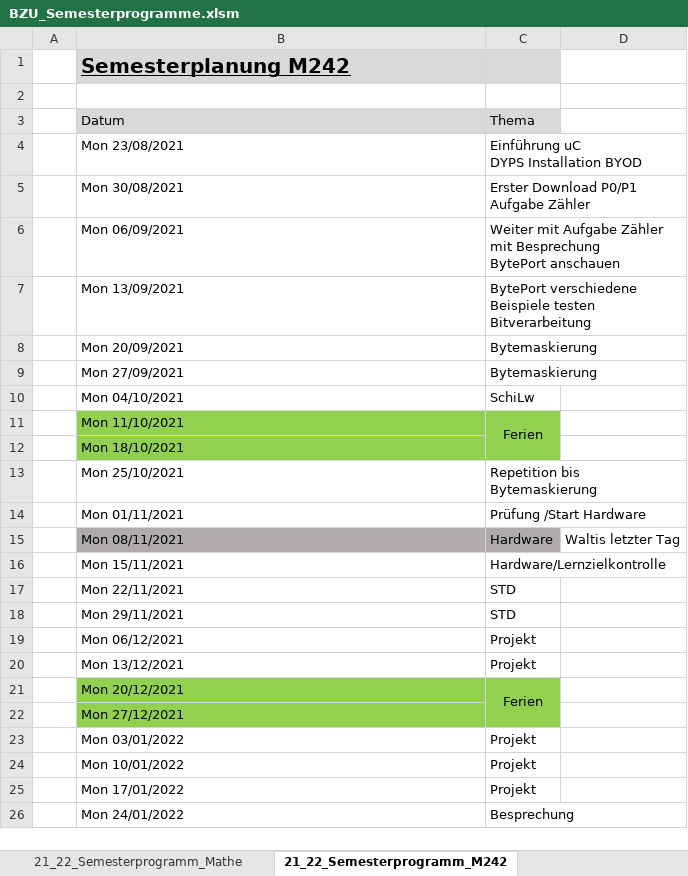
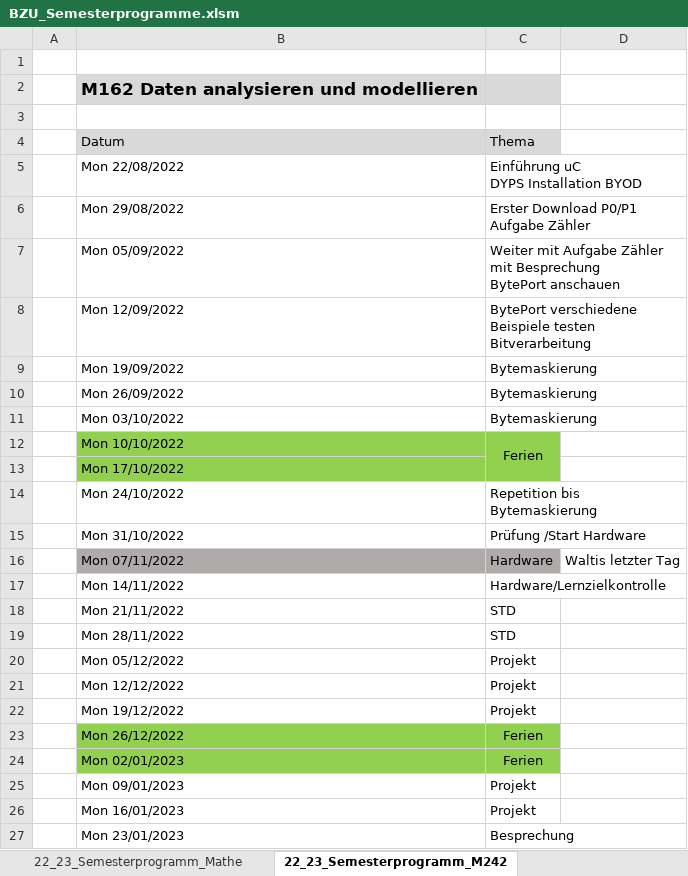
Before and after one commit to walter-rothlin/Source-Code, an Excel workbook: SchulungsUnterlagen/Semesterprogramme/BZU_Semesterprogramme.xlsm, sheet 22_23_Semesterprogramm_M242, drawn as a sheet; values as stored, in another font and other column widths than the file's, no borders; removed rows and columns are numbered as before the commit, all else as after; the diff names each change by its address in the sheet, - before the commit and + after, or states it on an @@ line.

```diff
--- a/SchulungsUnterlagen/Semesterprogramme/BZU_Semesterprogramme.xlsm (sheet 22_23_Semesterprogramm_M242)
+++ b/SchulungsUnterlagen/Semesterprogramme/BZU_Semesterprogramme.xlsm (sheet 22_23_Semesterprogramm_M242)
-sheet tab: 21_22_Semesterprogramm_Mathe
+sheet tab: 22_23_Semesterprogramm_Mathe
-sheet tab: 21_22_Semesterprogramm_M242
+sheet tab: 22_23_Semesterprogramm_M242
+row 1: (empty)
-B2: Semesterplanung M242
+B2: M162 Daten analysieren und modellieren
-B2 underline: on
+B2 underline: off, text size: smaller
-B5: Mon 23/08/2021
+B5: Mon 22/08/2022
-B6: Mon 30/08/2021
+B6: Mon 29/08/2022
-B7: Mon 06/09/2021
+B7: Mon 05/09/2022
-B8: Mon 13/09/2021
+B8: Mon 12/09/2022
-B9: Mon 20/09/2021
+B9: Mon 19/09/2022
-B10: Mon 27/09/2021
+B10: Mon 26/09/2022
-row 10:  | Mon 04/10/2021 | SchiLw
+row 11:  | Mon 03/10/2022 | Bytemaskierung
-B12: Mon 11/10/2021
+B12: Mon 10/10/2022
-B13: Mon 18/10/2021
+B13: Mon 17/10/2022
-B14: Mon 25/10/2021
+B14: Mon 24/10/2022
-B15: Mon 01/11/2021
+B15: Mon 31/10/2022
-B16: Mon 08/11/2021
+B16: Mon 07/11/2022
-B17: Mon 15/11/2021
+B17: Mon 14/11/2022
-B18: Mon 22/11/2021
+B18: Mon 21/11/2022
-B19: Mon 29/11/2021
+B19: Mon 28/11/2022
-B20: Mon 06/12/2021
+B20: Mon 05/12/2022
-B21: Mon 13/12/2021
+B21: Mon 12/12/2022
+row 22:  | Mon 19/12/2022 | Projekt
-B23: Mon 20/12/2021
+B23: Mon 26/12/2022
-C21:C22 merged
-row 22:  | Mon 27/12/2021
+row 24:  | Mon 02/01/2023 | Ferien
-B25: Mon 03/01/2022
+B25: Mon 09/01/2023
-B26: Mon 10/01/2022
+B26: Mon 16/01/2023
-row 25:  | Mon 17/01/2022 | Projekt
-B27: Mon 24/01/2022
+B27: Mon 23/01/2023
```
Also changed, not shown: sheet 22_23_Semesterprogramm_Mathe, sheet 22_23_Semesterprogramm_M231, sheet 22_23_Semesterprogramm_M162, other sheet tabs, 6 other files.
